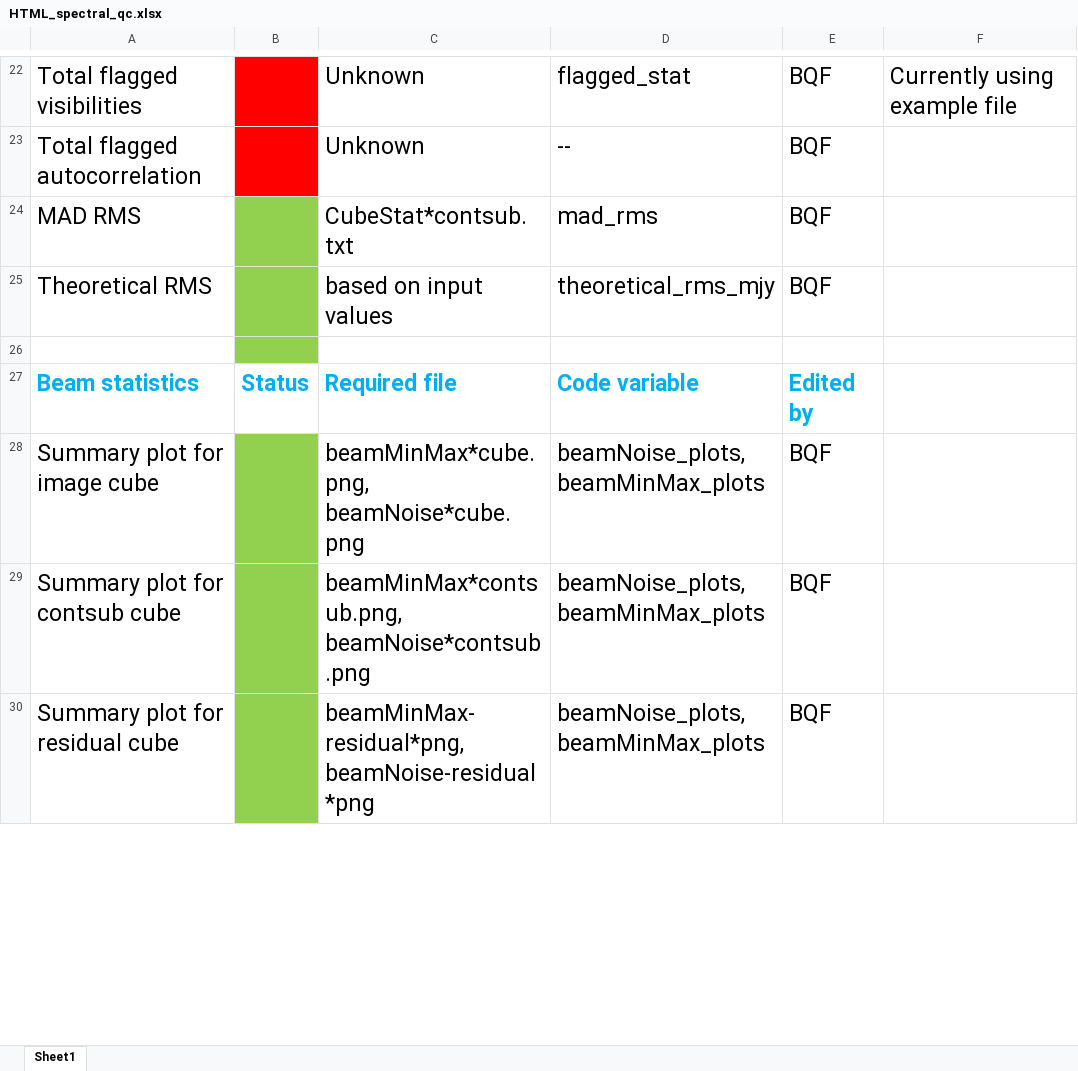
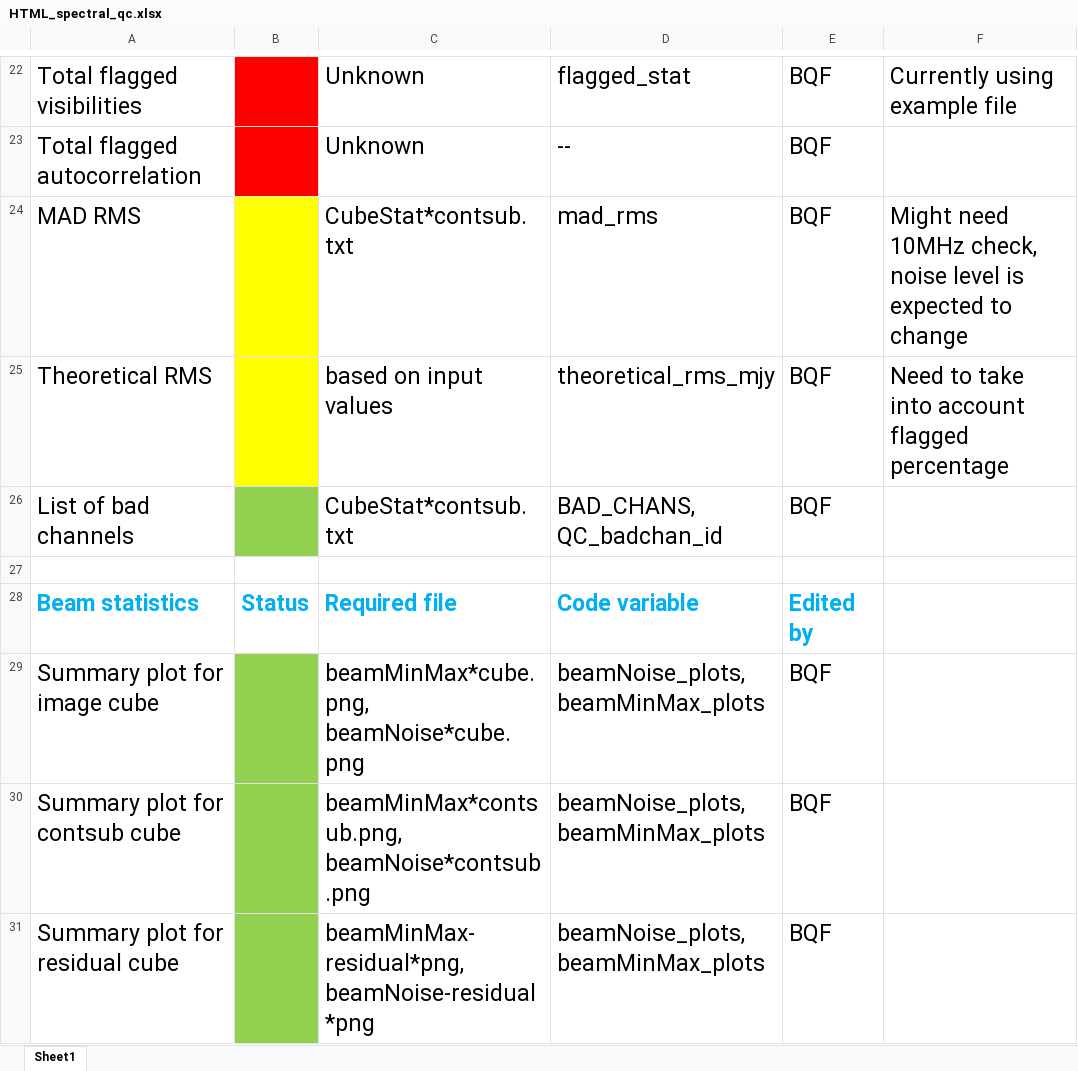
Before and after one commit to askap-qc/validation, an Excel workbook: HTML_spectral_qc.xlsx, sheet Sheet1, drawn as a sheet; only a part is shown, gaps mark what is left out; values as stored, in another font and other column widths than the file's, no borders; addresses are those after the commit; the diff covers the shown part only; the diff names each change by its address in the sheet, - before the commit and + after, or states it on an @@ line.

```diff
--- a/HTML_spectral_qc.xlsx (sheet Sheet1)
+++ b/HTML_spectral_qc.xlsx (sheet Sheet1)
-B24:B25 fill: #92D050
+B24:B25 fill: #FFFF00
-F24: (empty)
+F24: Might need 10MHz check, noise level is expected to change
-F25: (empty)
+F25: Need to take into account flagged percentage
+row 26: List of bad channels |  | CubeStat*contsub.txt | BAD_CHANS, QC_badchan_id | BQF
-B27 fill: #92D050
+B27 fill: none
```
Also changed, not shown: 3 added rows, 12 edited cells and cell formats elsewhere in this sheet.
